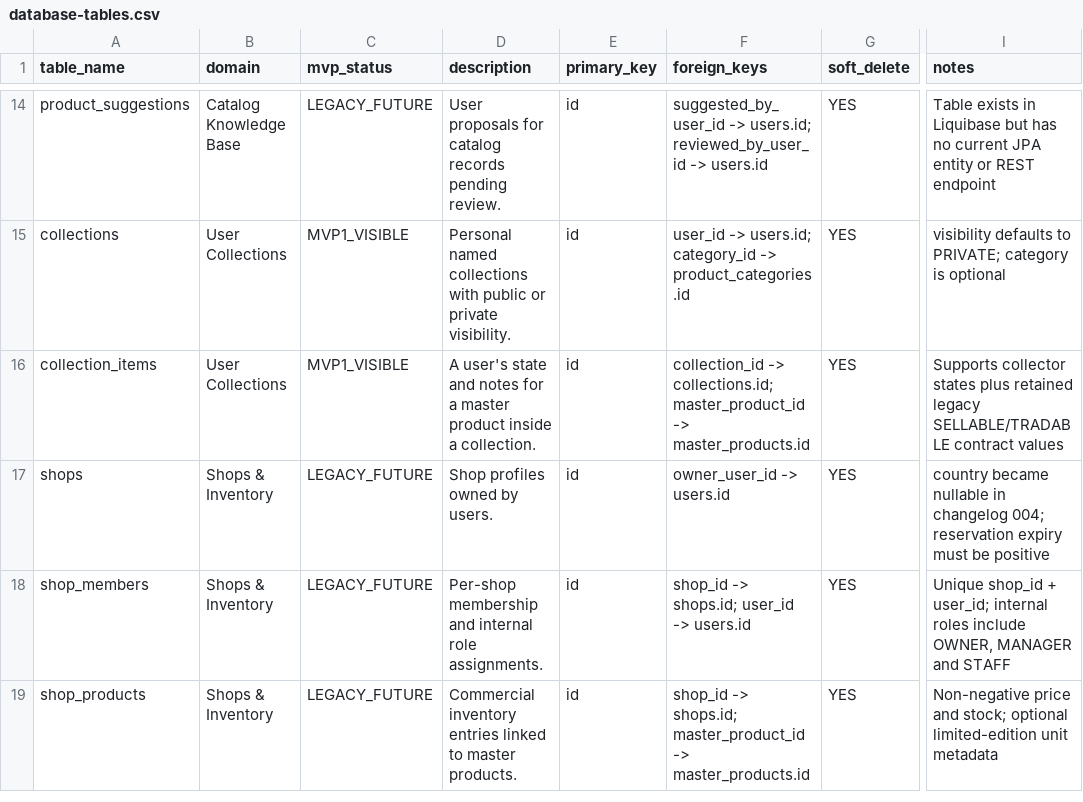
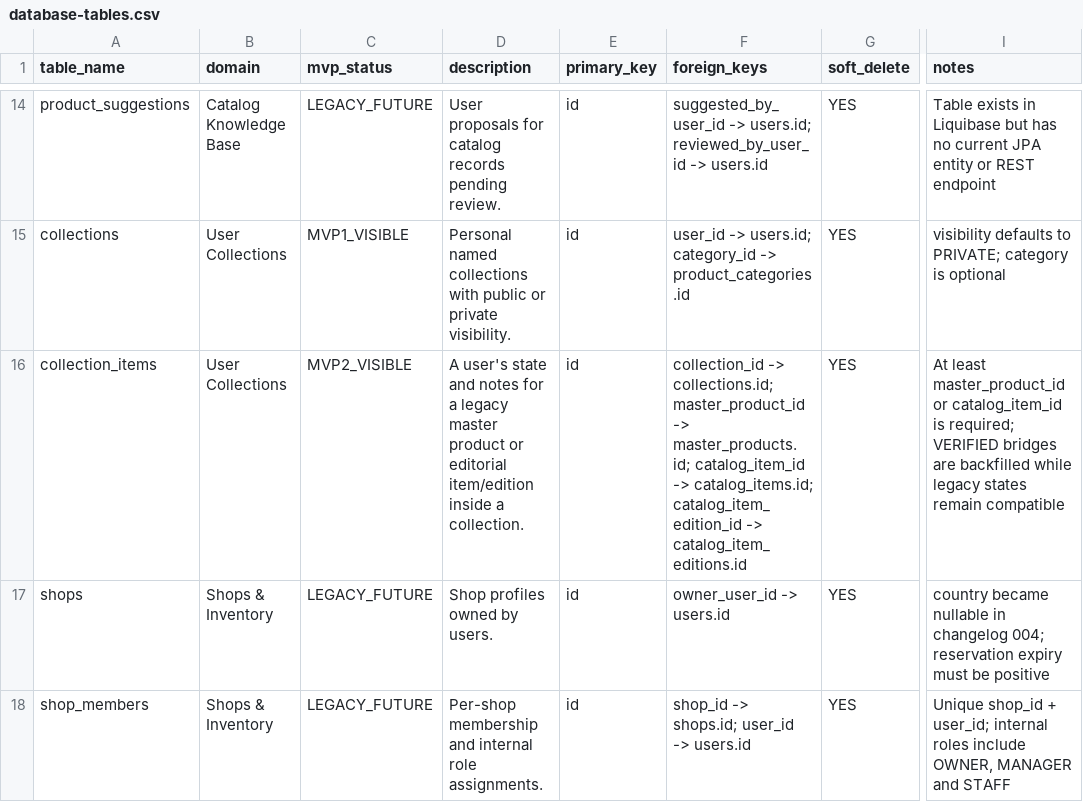
Before and after one commit to AlbertoSoriaCarrillo/collectohub, a CSV file: docs/export/database-tables.csv, drawn as a sheet; only a part is shown, gaps mark what is left out; the shorter side is filled out with more unchanged rows; the diff names each change by its address in the sheet, - before the commit and + after, or states it on an @@ line.

```diff
--- a/docs/export/database-tables.csv
+++ b/docs/export/database-tables.csv
-C16 (mvp_status): MVP1_VISIBLE
+C16 (mvp_status): MVP2_VISIBLE
-D16 (description): …for a master product inside a…
+D16 (description): …for a legacy master product or editorial item/edition inside a…
-F16 (foreign_keys): …master_product_id -> master_products.id
+F16 (foreign_keys): …master_product_id -> master_products.id; catalog_item_id -> catalog_items.id; catalog_item_edition_id -> catalog_item_editions.id
-I16 (notes): Supports collector states plus retained legacy SELLABLE/TRADABLE contract values
+I16 (notes): At least master_product_id or catalog_item_id is required; VERIFIED bridges are backfilled while legacy states remain compatible
```
Also changed, not shown: docs/export/frontend-backend-map.csv, docs/export/frontend-routes.csv, 44 other files.
